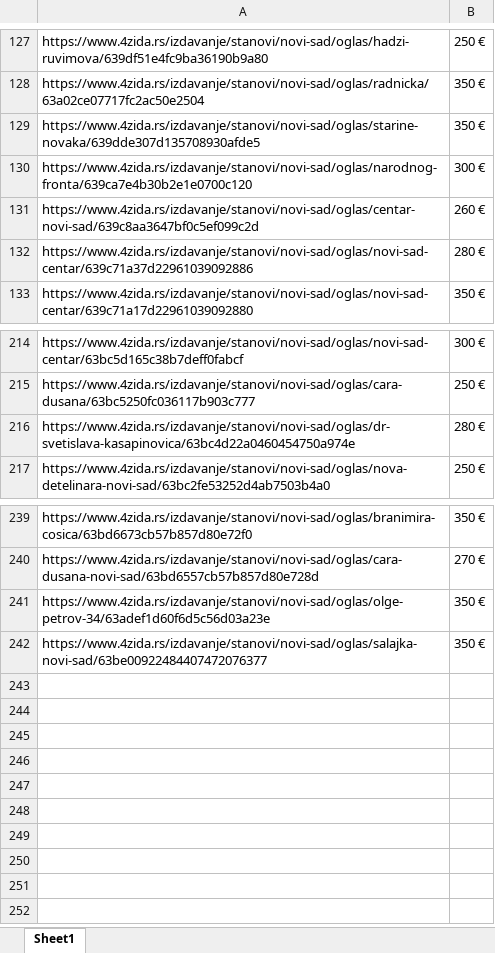
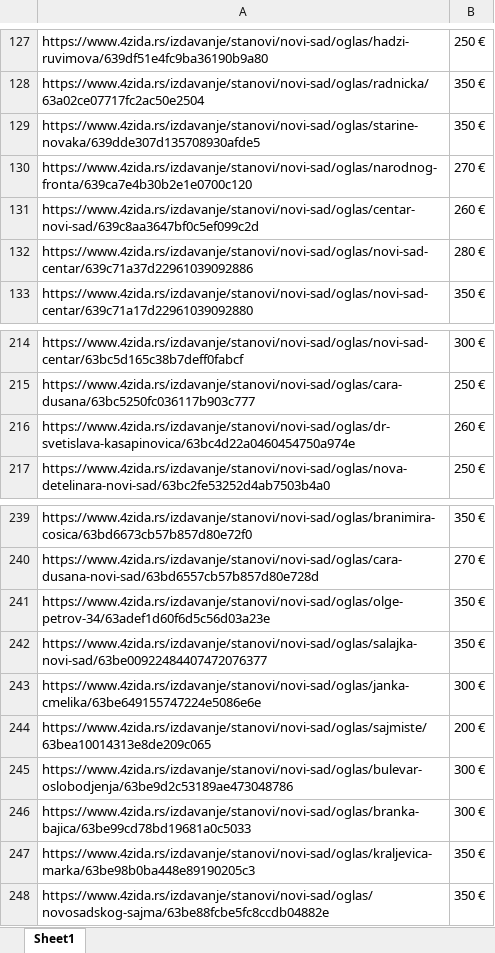
Before and after one commit to stevanbrankov/FourWalls, an Excel workbook: src/main/resources/FourWalls.xlsx, sheet Sheet1, drawn as a sheet; only a part is shown, gaps mark what is left out; values as stored, in another font and other column widths than the file's, no borders; the diff names each change by its address in the sheet, - before the commit and + after, or states it on an @@ line.

```diff
--- a/src/main/resources/FourWalls.xlsx (sheet Sheet1)
+++ b/src/main/resources/FourWalls.xlsx (sheet Sheet1)
-B130: 300 €
+B130: 270 €
-B216: 280 €
+B216: 260 €
+row 243: https://www.4zida.rs/izdavanje/stanovi/novi-sad/oglas/janka-cmelika/63be649155747224e5086e6e | 300 €
+row 244: https://www.4zida.rs/izdavanje/stanovi/novi-sad/oglas/sajmiste/63bea10014313e8de209c065 | 200 €
+row 245: https://www.4zida.rs/izdavanje/stanovi/novi-sad/oglas/bulevar-oslobodjenja/63be9d2c53189ae473048786 | 300 €
+row 246: https://www.4zida.rs/izdavanje/stanovi/novi-sad/oglas/branka-bajica/63be99cd78bd19681a0c5033 | 300 €
+row 247: https://www.4zida.rs/izdavanje/stanovi/novi-sad/oglas/kraljevica-marka/63be98b0ba448e89190205c3 | 350 €
+row 248: https://www.4zida.rs/izdavanje/stanovi/novi-sad/oglas/novosadskog-sajma/63be88fcbe5fc8ccdb04882e | 350 €
```
Also changed, not shown: 12 other files.
